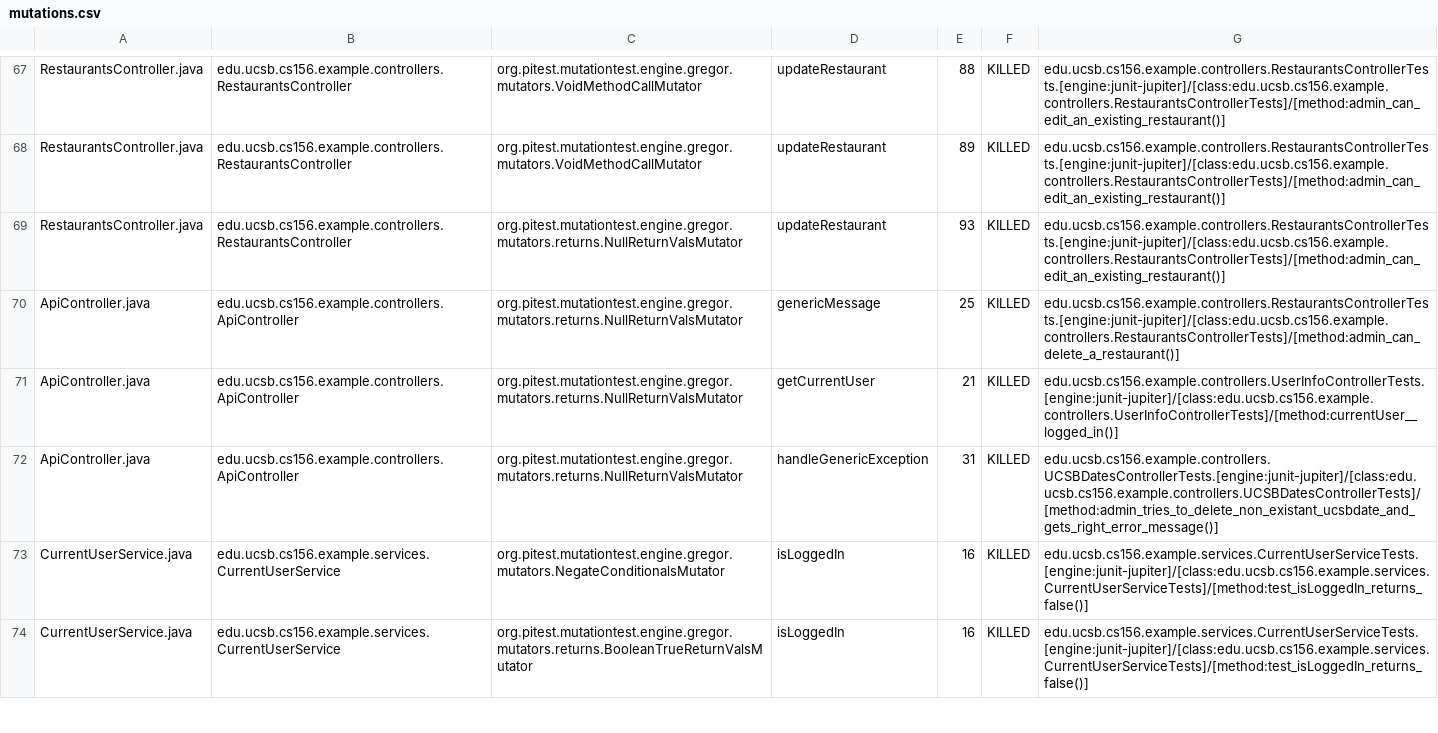
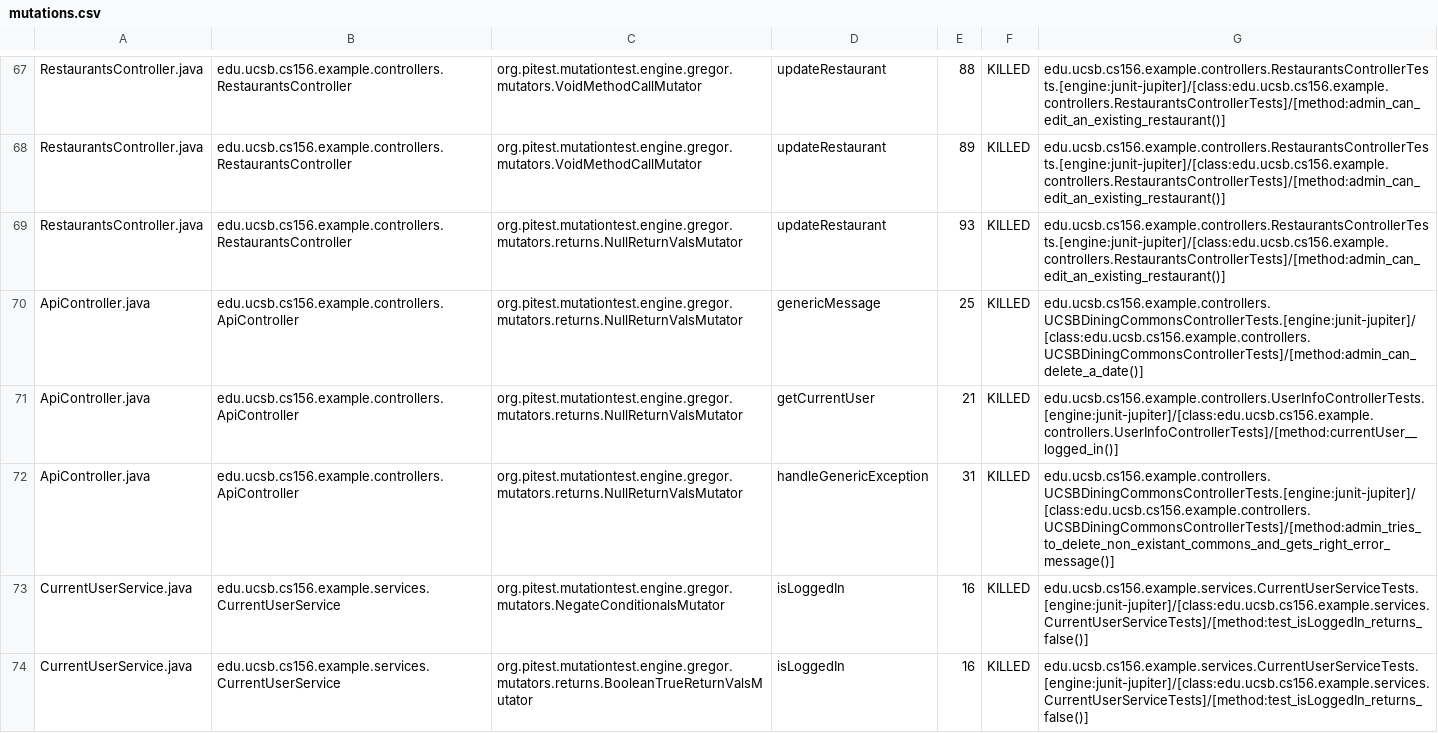
Before and after one commit to ucsb-cs156-f23/team03-f23-6pm-3, a CSV file: prs/63/pitest/mutations.csv, drawn as a sheet; only a part is shown, gaps mark what is left out.

Commit message:
Deploying to gh-pages from @ ucsb-cs156-f23/team03-f23-6pm-3@6c6aebe0753b0f0e22762c9ce51c95541b3d9bb3 🚀

```diff
--- a/prs/63/pitest/mutations.csv
+++ b/prs/63/pitest/mutations.csv
@@ -69,5 +69,5 @@ RestaurantsController.java,edu.ucsb.cs156.example.controllers.RestaurantsControl
 RestaurantsController.java,edu.ucsb.cs156.example.controllers.RestaurantsController,org.pitest.mutationtest.engine.gregor.mutators.returns.NullReturnValsMutator,updateRestaurant,93,KILLED,edu.ucsb.cs156.example.controllers.RestaurantsControllerTests.[engine:junit-jupiter]/[class:edu.ucsb.cs156.example.controllers.RestaurantsControllerTests]/[method:admin_can_edit_an_existing_restaurant()]
-ApiController.java,edu.ucsb.cs156.example.controllers.ApiController,org.pitest.mutationtest.engine.gregor.mutators.returns.NullReturnValsMutator,genericMessage,25,KILLED,edu.ucsb.cs156.example.controllers.RestaurantsControllerTests.[engine:junit-jupiter]/[class:edu.ucsb.cs156.example.controllers.RestaurantsControllerTests]/[method:admin_can_delete_a_restaurant()]
+ApiController.java,edu.ucsb.cs156.example.controllers.ApiController,org.pitest.mutationtest.engine.gregor.mutators.returns.NullReturnValsMutator,genericMessage,25,KILLED,edu.ucsb.cs156.example.controllers.UCSBDiningCommonsControllerTests.[engine:junit-jupiter]/[class:edu.ucsb.cs156.example.controllers.UCSBDiningCommonsControllerTests]/[method:admin_can_delete_a_date()]
 ApiController.java,edu.ucsb.cs156.example.controllers.ApiController,org.pitest.mutationtest.engine.gregor.mutators.returns.NullReturnValsMutator,getCurrentUser,21,KILLED,edu.ucsb.cs156.example.controllers.UserInfoControllerTests.[engine:junit-jupiter]/[class:edu.ucsb.cs156.example.controllers.UserInfoControllerTests]/[method:currentUser__logged_in()]
-ApiController.java,edu.ucsb.cs156.example.controllers.ApiController,org.pitest.mutationtest.engine.gregor.mutators.returns.NullReturnValsMutator,handleGenericException,31,KILLED,edu.ucsb.cs156.example.controllers.UCSBDatesControllerTests.[engine:junit-jupiter]/[class:edu.ucsb.cs156.example.controllers.UCSBDatesControllerTests]/[method:admin_tries_to_delete_non_existant_ucsbdate_and_gets_right_error_message()]
+ApiController.java,edu.ucsb.cs156.example.controllers.ApiController,org.pitest.mutationtest.engine.gregor.mutators.returns.NullReturnValsMutator,handleGenericException,31,KILLED,edu.ucsb.cs156.example.controllers.UCSBDiningCommonsControllerTests.[engine:junit-jupiter]/[class:edu.ucsb.cs156.example.controllers.UCSBDiningCommonsControllerTests]/[method:admin_tries_to_delete_non_existant_commons_and_gets_right_error_message()]
 CurrentUserService.java,edu.ucsb.cs156.example.services.CurrentUserService,org.pitest.mutationtest.engine.gregor.mutators.NegateConditionalsMutator,isLoggedIn,16,KILLED,edu.ucsb.cs156.example.services.CurrentUserServiceTests.[engine:junit-jupiter]/[class:edu.ucsb.cs156.example.services.CurrentUserServiceTests]/[method:test_isLoggedIn_returns_false()]
```
Also changed, not shown: 13 other files.
